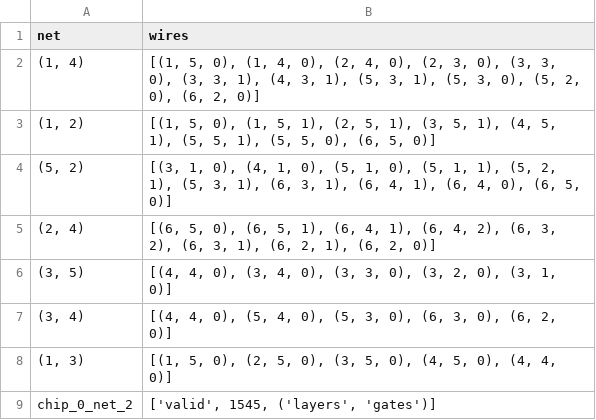
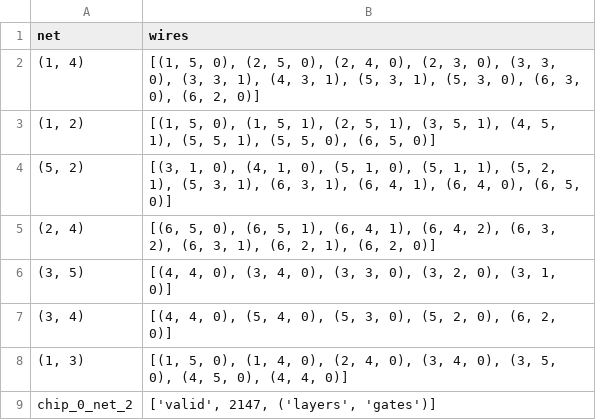
Before and after one commit to Amy13977784/Chip-Champs, a CSV file: output/output_chip_0_net_2_astar_layers_gates.csv, drawn as a sheet.

```diff
--- a/output/output_chip_0_net_2_astar_layers_gates.csv
+++ b/output/output_chip_0_net_2_astar_layers_gates.csv
@@ -1,3 +1,3 @@
 net,wires
-"(1, 4)","[(1, 5, 0), (1, 4, 0), (2, 4, 0), (2, 3, 0), (3, 3, 0), (3, 3, 1), (4, 3, 1), (5, 3, 1), (5, 3, 0), (5, 2, 0), (6, 2, 0)]"
+"(1, 4)","[(1, 5, 0), (2, 5, 0), (2, 4, 0), (2, 3, 0), (3, 3, 0), (3, 3, 1), (4, 3, 1), (5, 3, 1), (5, 3, 0), (6, 3, 0), (6, 2, 0)]"
 "(1, 2)","[(1, 5, 0), (1, 5, 1), (2, 5, 1), (3, 5, 1), (4, 5, 1), (5, 5, 1), (5, 5, 0), (6, 5, 0)]"
@@ -6,4 +6,4 @@ net,wires
 "(3, 5)","[(4, 4, 0), (3, 4, 0), (3, 3, 0), (3, 2, 0), (3, 1, 0)]"
-"(3, 4)","[(4, 4, 0), (5, 4, 0), (5, 3, 0), (6, 3, 0), (6, 2, 0)]"
-"(1, 3)","[(1, 5, 0), (2, 5, 0), (3, 5, 0), (4, 5, 0), (4, 4, 0)]"
-chip_0_net_2,"['valid', 1545, ('layers', 'gates')]"
+"(3, 4)","[(4, 4, 0), (5, 4, 0), (5, 3, 0), (5, 2, 0), (6, 2, 0)]"
+"(1, 3)","[(1, 5, 0), (1, 4, 0), (2, 4, 0), (3, 4, 0), (3, 5, 0), (4, 5, 0), (4, 4, 0)]"
+chip_0_net_2,"['valid', 2147, ('layers', 'gates')]"
```
Also changed, not shown: output/output_chip_0_net_2_astar_gates_gates.csv, output/output_chip_0_net_2_astar_intersections_gates.csv, 8 other files.
